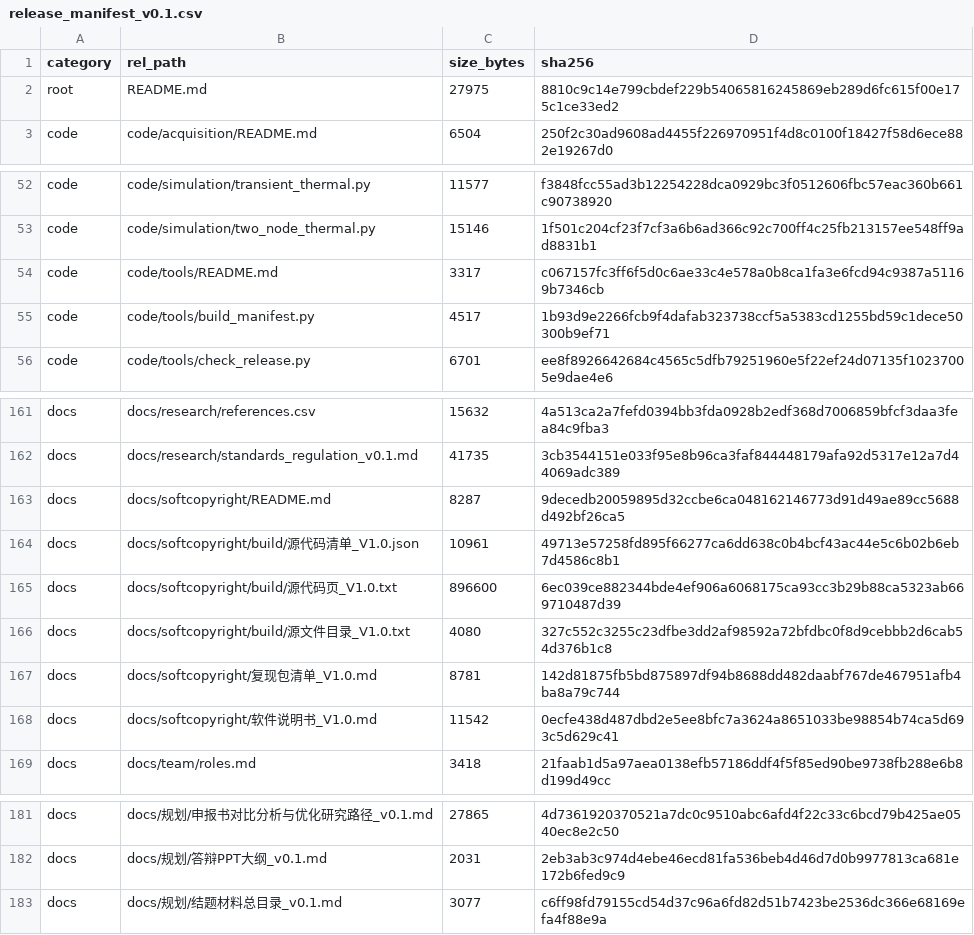
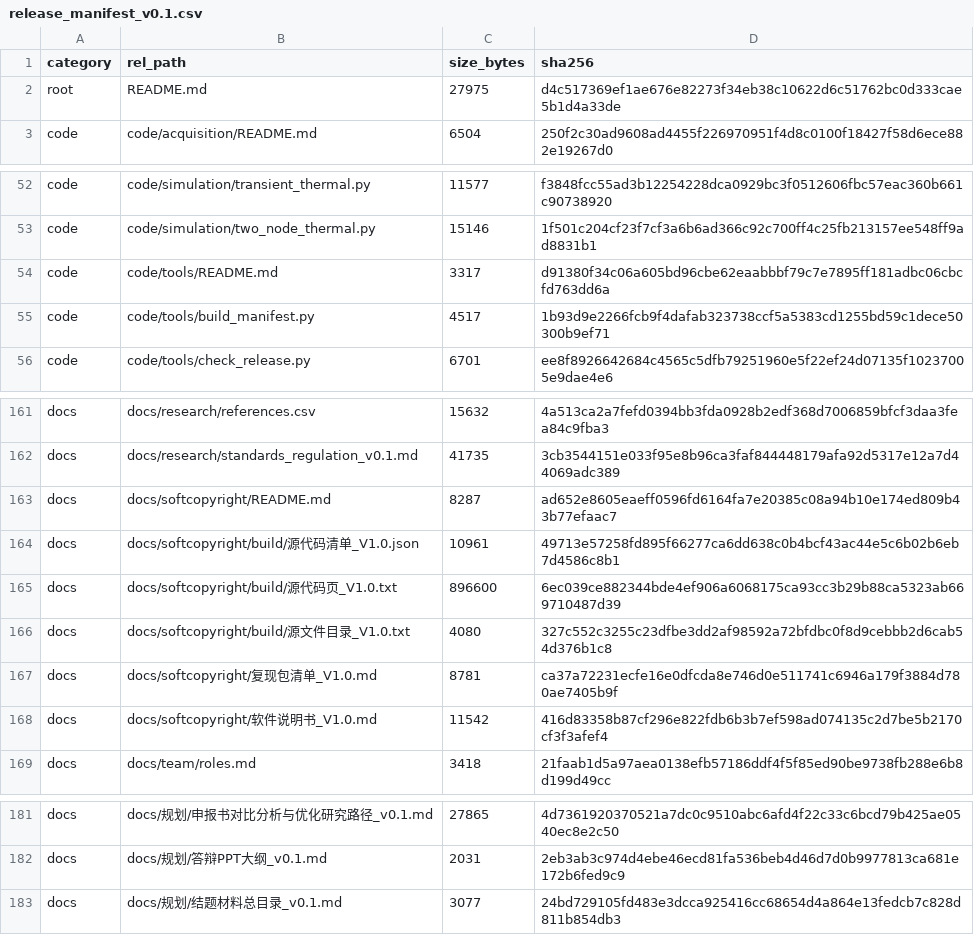
Before and after one commit to YWC886/new-folder, a CSV file: data/processed/release_manifest_v0.1.csv, drawn as a sheet; only a part is shown, gaps mark what is left out.

```diff
--- a/data/processed/release_manifest_v0.1.csv
+++ b/data/processed/release_manifest_v0.1.csv
@@ -1,3 +1,3 @@
 category,rel_path,size_bytes,sha256
-root,README.md,27975,8810c9c14e799cbdef229b54065816245869eb289d6fc615f00e175c1ce33ed2
+root,README.md,27975,d4c517369ef1ae676e82273f34eb38c10622d6c51762bc0d333cae5b1d4a33de
 code,code/acquisition/README.md,6504,250f2c30ad9608ad4455f226970951f4d8c0100f18427f58d6ece882e19267d0
@@ -53,3 +53,3 @@ code,code/simulation/transient_thermal.py,11577,f3848fcc55ad3b12254228dca0929bc3
 code,code/simulation/two_node_thermal.py,15146,1f501c204cf23f7cf3a6b6ad366c92c700ff4c25fb213157ee548ff9ad8831b1
-code,code/tools/README.md,3317,c067157fc3ff6f5d0c6ae33c4e578a0b8ca1fa3e6fcd94c9387a51169b7346cb
+code,code/tools/README.md,3317,d91380f34c06a605bd96cbe62eaabbbf79c7e7895ff181adbc06cbcfd763dd6a
 code,code/tools/build_manifest.py,4517,1b93d9e2266fcb9f4dafab323738ccf5a5383cd1255bd59c1dece50300b9ef71
@@ -162,3 +162,3 @@ docs,docs/research/references.csv,15632,4a513ca2a7fefd0394bb3fda0928b2edf368d700
 docs,docs/research/standards_regulation_v0.1.md,41735,3cb3544151e033f95e8b96ca3faf844448179afa92d5317e12a7d44069adc389
-docs,docs/softcopyright/README.md,8287,9decedb20059895d32ccbe6ca048162146773d91d49ae89cc5688d492bf26ca5
+docs,docs/softcopyright/README.md,8287,ad652e8605eaeff0596fd6164fa7e20385c08a94b10e174ed809b43b77efaac7
 docs,docs/softcopyright/build/源代码清单_V1.0.json,10961,49713e57258fd895f66277ca6dd638c0b4bcf43ac44e5c6b02b6eb7d4586c8b1
@@ -166,4 +166,4 @@ docs,docs/softcopyright/build/源代码页_V1.0.txt,896600,6ec039ce882344bde4ef9
 docs,docs/softcopyright/build/源文件目录_V1.0.txt,4080,327c552c3255c23dfbe3dd2af98592a72bfdbc0f8d9cebbb2d6cab54d376b1c8
-docs,docs/softcopyright/复现包清单_V1.0.md,8781,142d81875fb5bd875897df94b8688dd482daabf767de467951afb4ba8a79c744
-docs,docs/softcopyright/软件说明书_V1.0.md,11542,0ecfe438d487dbd2e5ee8bfc7a3624a8651033be98854b74ca5d693c5d629c41
+docs,docs/softcopyright/复现包清单_V1.0.md,8781,ca37a72231ecfe16e0dfcda8e746d0e511741c6946a179f3884d780ae7405b9f
+docs,docs/softcopyright/软件说明书_V1.0.md,11542,416d83358b87cf296e822fdb6b3b7ef598ad074135c2d7be5b2170cf3f3afef4
 docs,docs/team/roles.md,3418,21faab1d5a97aea0138efb57186ddf4f5f85ed90be9738fb288e6b8d199d49cc
@@ -182,2 +182,2 @@ docs,docs/规划/申报书对比分析与优化研究路径_v0.1.md,27865,4d7361
 docs,docs/规划/答辩PPT大纲_v0.1.md,2031,2eb3ab3c974d4ebe46ecd81fa536beb4d46d7d0b9977813ca681e172b6fed9c9
-docs,docs/规划/结题材料总目录_v0.1.md,3077,c6ff98fd79155cd54d37c96a6fd82d51b7423be2536dc366e68169efa4f88e9a
+docs,docs/规划/结题材料总目录_v0.1.md,3077,24bd729105fd483e3dcca925416cc68654d4a864e13fedcb7c828d811b854db3
```
Also changed, not shown: 10 other files.
